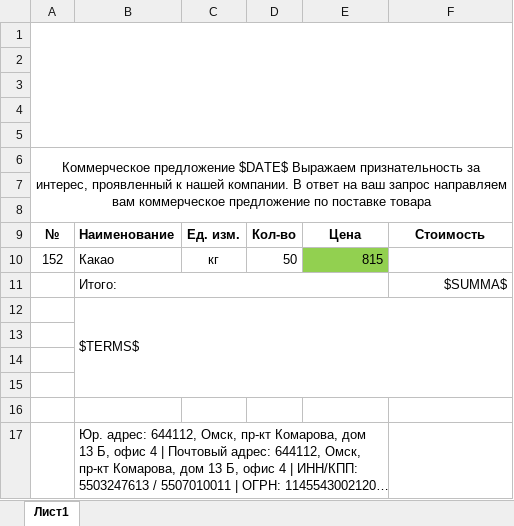
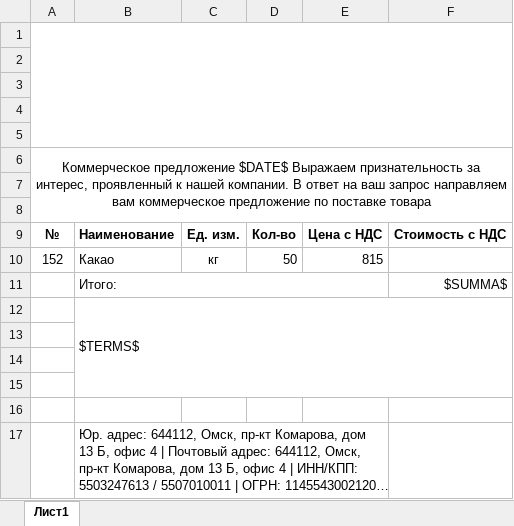
Before and after one commit to BoldAngryRussian/kp, an Excel workbook: server/src/main/resources/excel/template.xlsx, sheet Лист1, drawn as a sheet; long unchanged cells end in …; values as stored, in another font and other column widths than the file's, no borders; charts and pictures not drawn; the diff names each change by its address in the sheet, - before the commit and + after, or states it on an @@ line.

```diff
--- a/server/src/main/resources/excel/template.xlsx (sheet Лист1)
+++ b/server/src/main/resources/excel/template.xlsx (sheet Лист1)
-E9: Цена
+E9: Цена с НДС
-F9: Стоимость
+F9: Стоимость с НДС
-E10 fill: #92D050
+E10 fill: none
```
Also changed, not shown: 5 other files.
